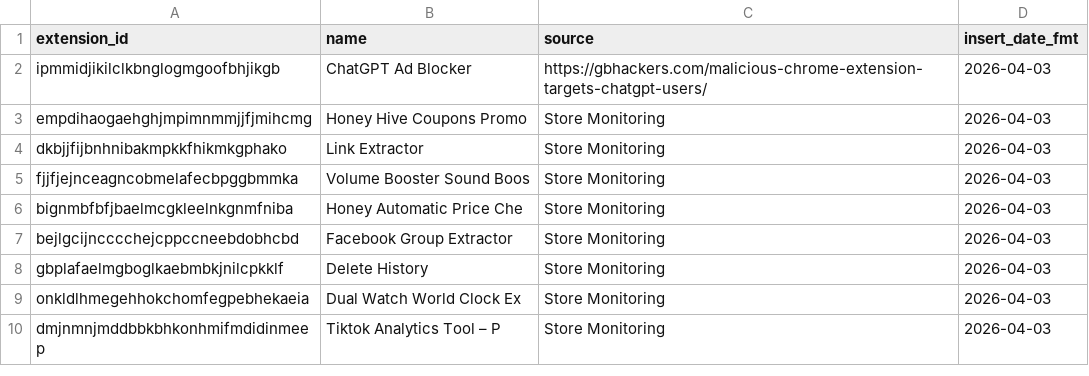
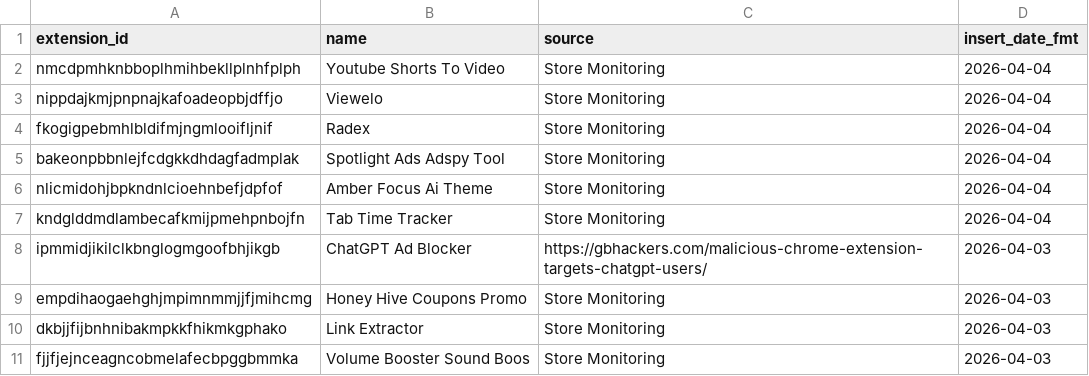
Before and after one commit to toborrm9/malicious_extension_sentry, a CSV file: malicious_extensions_detailed.csv, drawn as a sheet; only a part is shown; the shorter side is filled out with more unchanged rows.

Commit message:
new extensions added

```diff
--- a/malicious_extensions_detailed.csv
+++ b/malicious_extensions_detailed.csv
@@ -1,2 +1,8 @@
 extension_id,name,source,insert_date_fmt
+nmcdpmhknbboplhmihbekllplnhfplph,Youtube Shorts To Video,Store Monitoring,2026-04-04
+nippdajkmjpnpnajkafoadeopbjdffjo,Viewelo,Store Monitoring,2026-04-04
+fkogigpebmhlbldifmjngmlooifljnif,Radex,Store Monitoring,2026-04-04
+bakeonpbbnlejfcdgkkdhdagfadmplak,Spotlight Ads Adspy Tool,Store Monitoring,2026-04-04
+nlicmidohjbpkndnlcioehnbefjdpfof,Amber Focus Ai Theme,Store Monitoring,2026-04-04
+kndglddmdlambecafkmijpmehpnbojfn,Tab Time Tracker,Store Monitoring,2026-04-04
 ipmmidjikilclkbnglogmgoofbhjikgb,ChatGPT Ad Blocker,https://gbhackers.com/malicious-chrome-extension-targets-chatgpt-users/,2026-04-03
```
